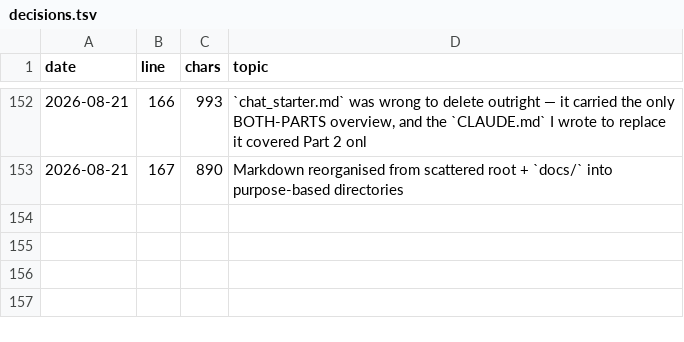
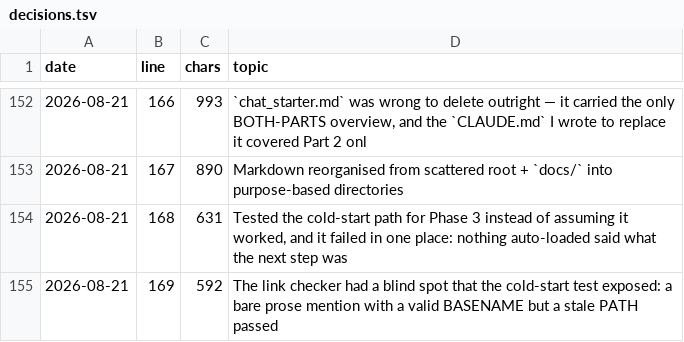
Before and after one commit to lhfudataiku/demo-target-identification, a TSV file: .index/decisions.tsv, drawn as a sheet; only a part is shown, gaps mark what is left out.

Commit message:
debug documentation for cold start

```diff
--- a/.index/decisions.tsv
+++ b/.index/decisions.tsv
@@ -153 +153,3 @@ date	line	chars	topic
 2026-08-21	167	890	Markdown reorganised from scattered root + `docs/` into purpose-based directories
+2026-08-21	168	631	Tested the cold-start path for Phase 3 instead of assuming it worked, and it failed in one place: nothing auto-loaded said what the next step was
+2026-08-21	169	592	The link checker had a blind spot that the cold-start test exposed: a bare prose mention with a valid BASENAME but a stale PATH passed
```
Also changed, not shown: .index/claims.tsv, .index/code.tsv, 7 other files.
